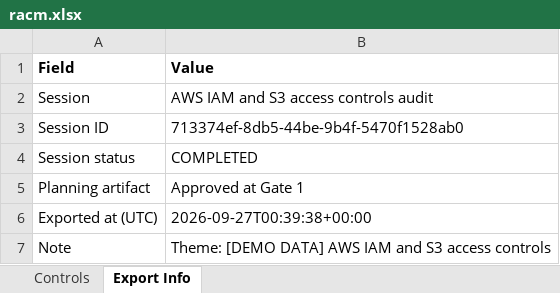
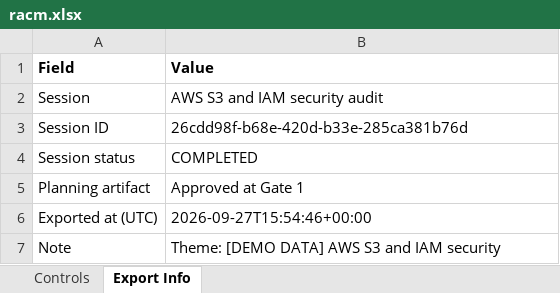
Before and after one commit to tvobrachini/grc-audit-swarm, an Excel workbook: docs/sample-run/racm.xlsx, sheet Export Info, drawn as a sheet; values as stored, in another font and other column widths than the file's, no borders; the diff names each change by its address in the sheet, - before the commit and + after, or states it on an @@ line.

```diff
--- a/docs/sample-run/racm.xlsx (sheet Export Info)
+++ b/docs/sample-run/racm.xlsx (sheet Export Info)
-B2 (Value): AWS IAM and S3 access controls audit
+B2 (Value): AWS S3 and IAM security audit
-B3 (Value): 713374ef-8db5-44be-9b4f-5470f1528ab0
+B3 (Value): 26cdd98f-b68e-420d-b33e-285ca381b76d
-B6 (Value): 2026-09-27T00:39:38+00:00
+B6 (Value): 2026-09-27T15:54:46+00:00
-B7 (Value): …DATA] AWS IAM and S3 access controls
+B7 (Value): …DATA] AWS S3 and IAM security
```
Also changed, not shown: docs/sample-run/working-papers.xlsx, 13 other files.
